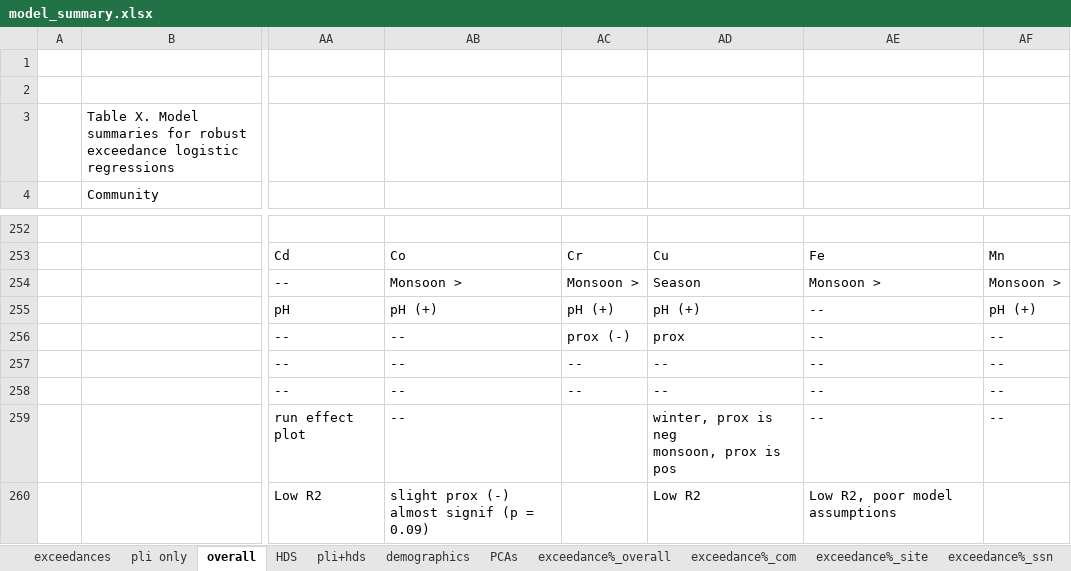
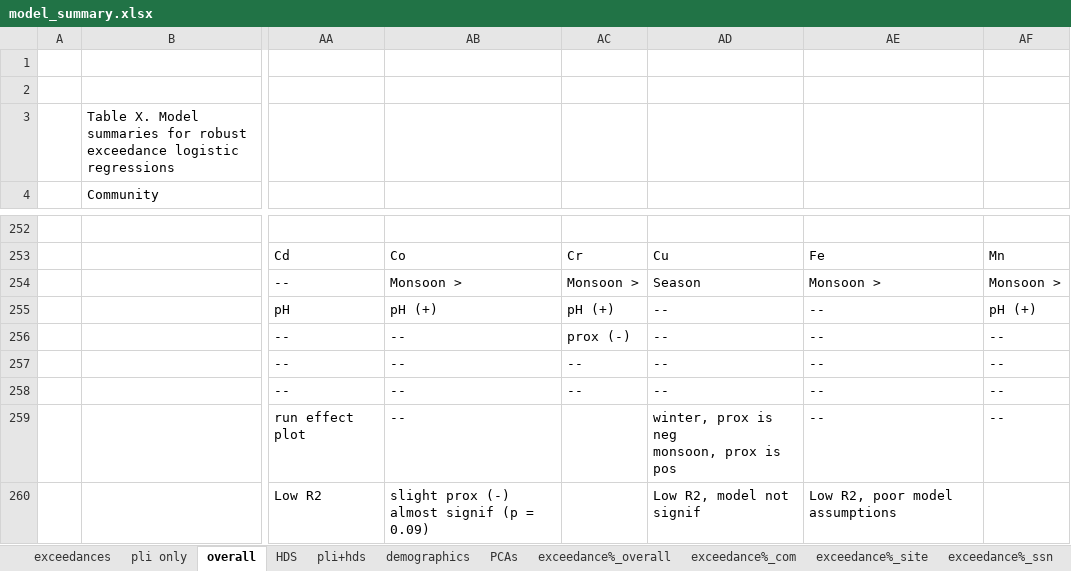
Before and after one commit to GChukwuonye/project-harvest, an Excel workbook: Figures/summaries_csvs/model_summary.xlsx, sheet overall, drawn as a sheet; only a part is shown, gaps mark what is left out; values as stored, in another font and other column widths than the file's, no borders; the diff names each change by its address in the sheet, - before the commit and + after, or states it on an @@ line.

```diff
--- a/Figures/summaries_csvs/model_summary.xlsx (sheet overall)
+++ b/Figures/summaries_csvs/model_summary.xlsx (sheet overall)
-AD255: pH (+)
+AD255: --
-AD256: prox
+AD256: --
-AD260: Low R2
+AD260: Low R2, model not signif
```
Also changed, not shown: sheet exceedances, 10 other files.
